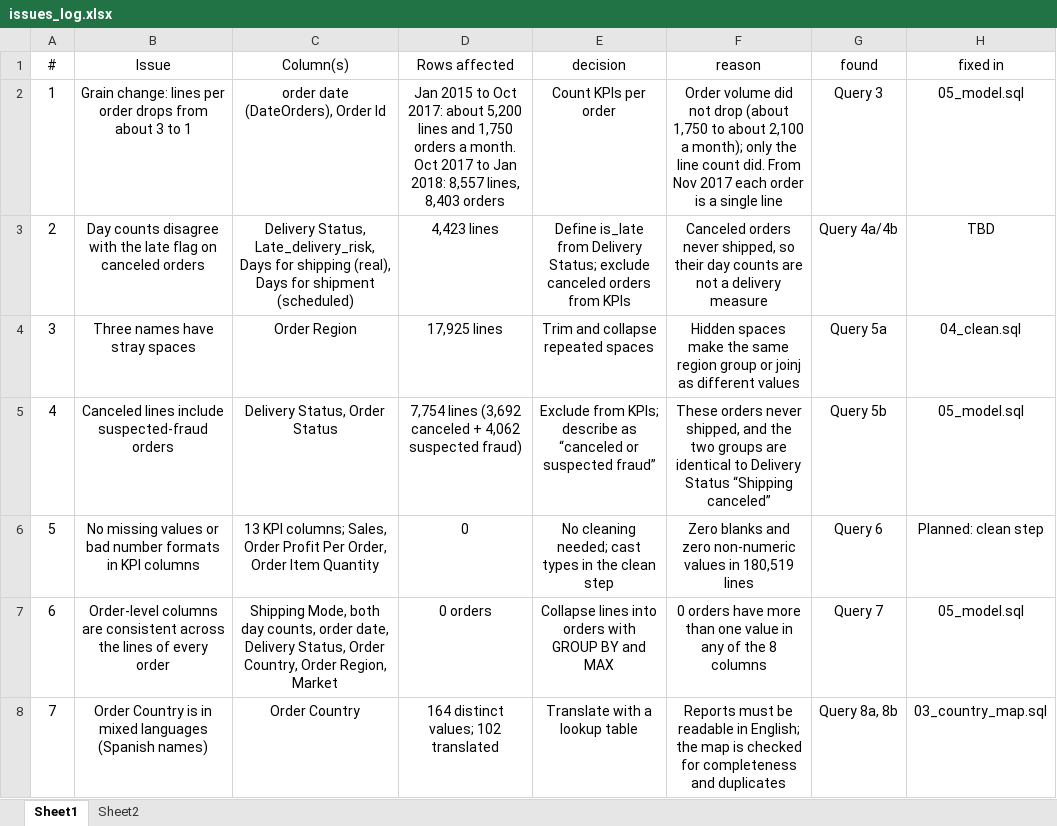
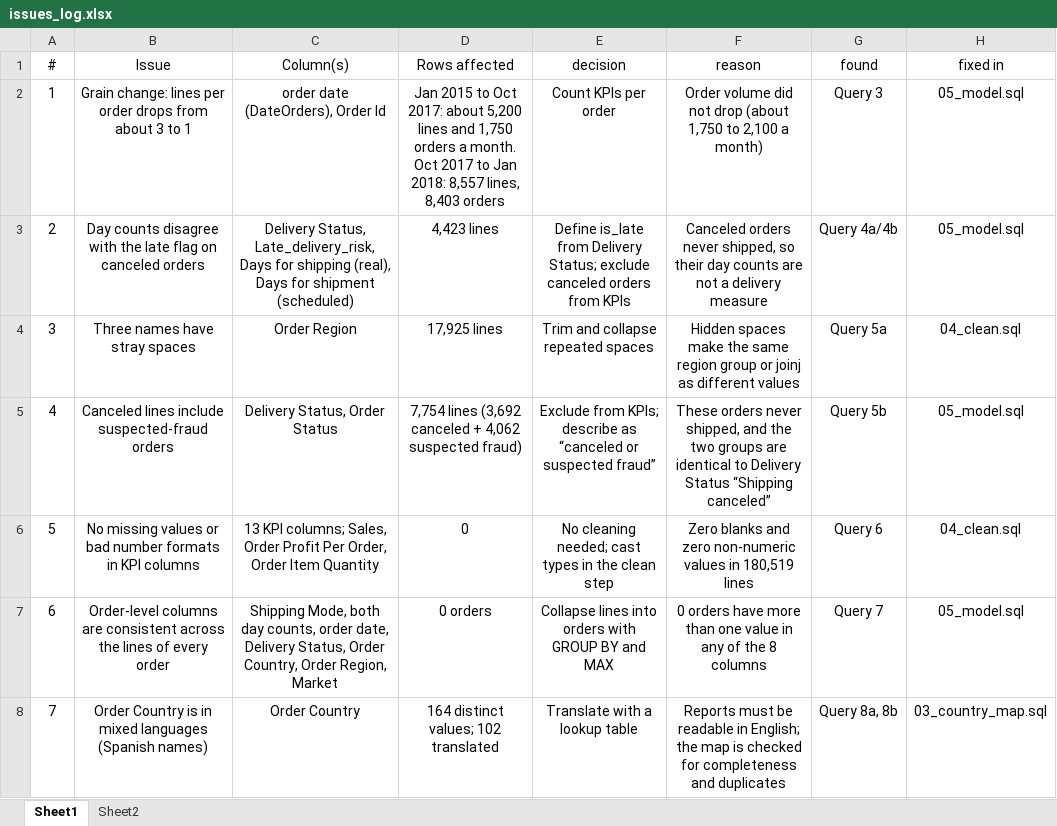
Before and after one commit to howk27/delivery-performance-analysis, an Excel workbook: excel/issues_log.xlsx, sheet Sheet1, drawn as a sheet; only a part is shown; values as stored, in another font and other column widths than the file's, no borders; the diff covers the shown part only; the diff names each change by its address in the sheet, - before the commit and + after, or states it on an @@ line.

Commit message:
Update Issues Log: fix rows 2, 5, 8, 9, 10, add row 16

```diff
--- a/excel/issues_log.xlsx (sheet Sheet1)
+++ b/excel/issues_log.xlsx (sheet Sheet1)
-F2 (reason): …1,750 to about 2,100 a month); only the line count did. From Nov 2017 each order is a single line
+F2 (reason): …1,750 to 2,100 a month)
-H3 (fixed in): TBD
+H3 (fixed in): 05_model.sql
-H6 (fixed in): Planned: clean step
+H6 (fixed in): 04_clean.sql
```
Also changed, not shown: 1 added row and 4 edited cells elsewhere in this sheet.
